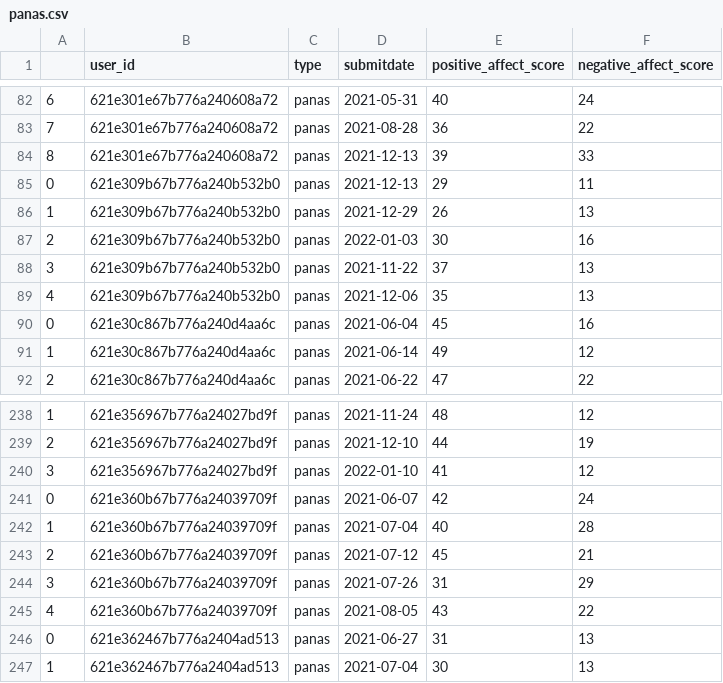
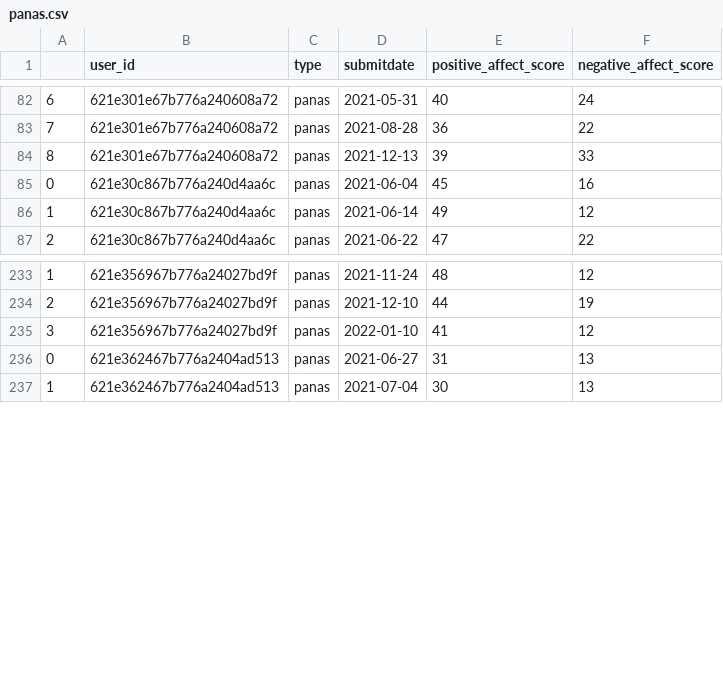
Before and after one commit to kcristinaa/RAIS-miniproject, a CSV file: data/surveys/panas.csv, drawn as a sheet; only a part is shown, gaps mark what is left out.

```diff
--- a/data/surveys/panas.csv
+++ b/data/surveys/panas.csv
@@ -84,7 +84,2 @@
 8,621e301e67b776a240608a72,panas,2021-12-13,39,33
-0,621e309b67b776a240b532b0,panas,2021-12-13,29,11
-1,621e309b67b776a240b532b0,panas,2021-12-29,26,13
-2,621e309b67b776a240b532b0,panas,2022-01-03,30,16
-3,621e309b67b776a240b532b0,panas,2021-11-22,37,13
-4,621e309b67b776a240b532b0,panas,2021-12-06,35,13
 0,621e30c867b776a240d4aa6c,panas,2021-06-04,45,16
@@ -240,7 +235,2 @@
 3,621e356967b776a24027bd9f,panas,2022-01-10,41,12
-0,621e360b67b776a24039709f,panas,2021-06-07,42,24
-1,621e360b67b776a24039709f,panas,2021-07-04,40,28
-2,621e360b67b776a24039709f,panas,2021-07-12,45,21
-3,621e360b67b776a24039709f,panas,2021-07-26,31,29
-4,621e360b67b776a24039709f,panas,2021-08-05,43,22
 0,621e362467b776a2404ad513,panas,2021-06-27,31,13
```
Also changed, not shown: data/surveys/breq.csv, data/surveys/personality.csv, 17 other files.
